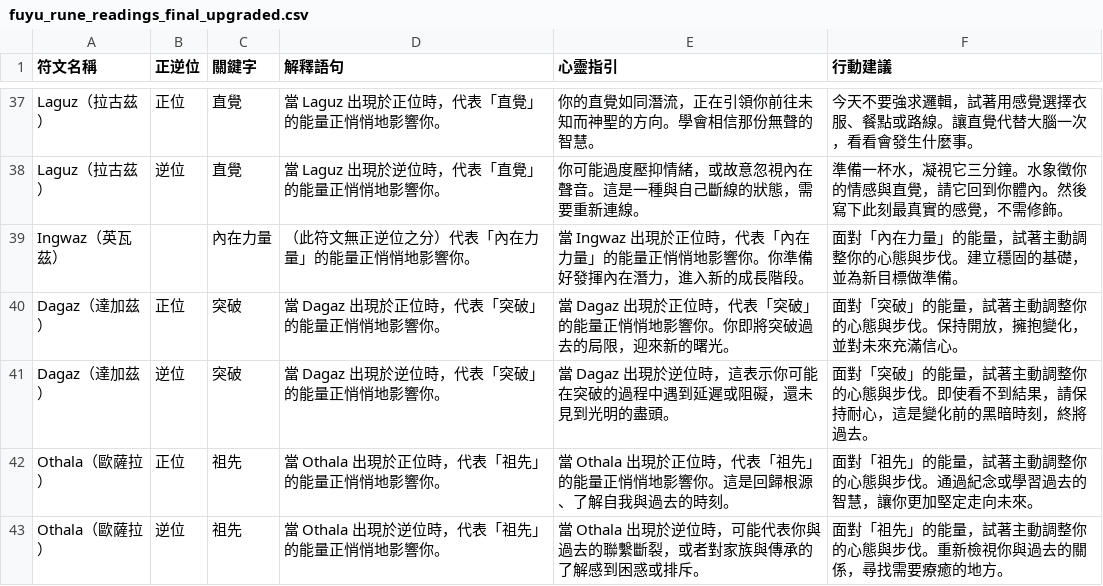
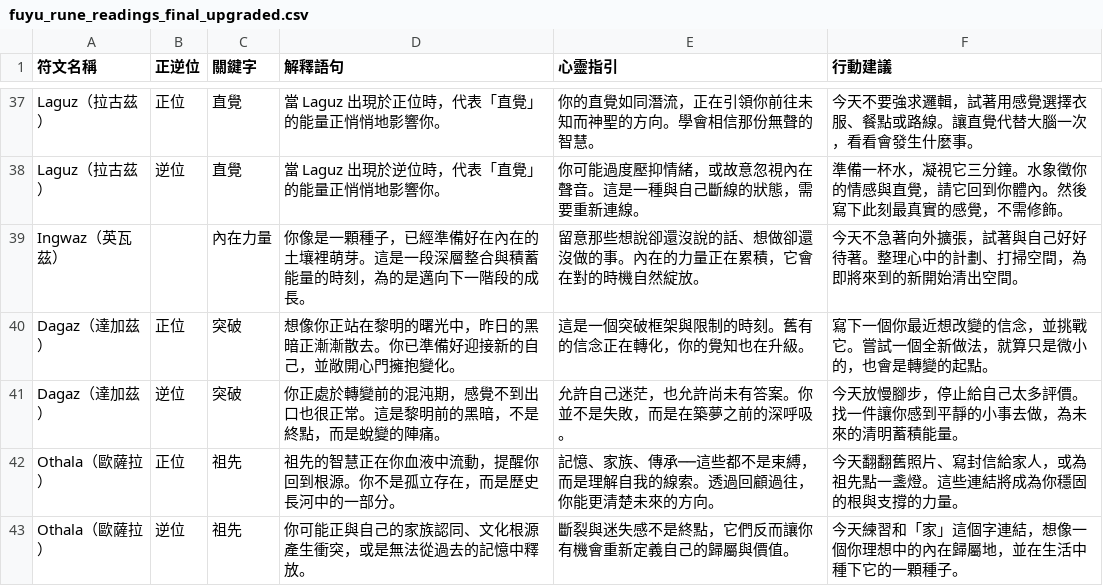
Before and after one commit to mikeduolee/fuyuchan-bot, a CSV file: fuyu_rune_readings_final_upgraded.csv, drawn as a sheet; only a part is shown, gaps mark what is left out.

Commit message:
Add files via upload

```diff
--- a/fuyu_rune_readings_final_upgraded.csv
+++ b/fuyu_rune_readings_final_upgraded.csv
@@ -38,6 +38,6 @@ Laguz（拉古茲）,正位,直覺,當 Laguz 出現於正位時，代表「直
 Laguz（拉古茲）,逆位,直覺,當 Laguz 出現於逆位時，代表「直覺」的能量正悄悄地影響你。,你可能過度壓抑情緒，或故意忽視內在聲音。這是一種與自己斷線的狀態，需要重新連線。,準備一杯水，凝視它三分鐘。水象徵你的情感與直覺，請它回到你體內。然後寫下此刻最真實的感覺，不需修飾。
-Ingwaz（英瓦茲）,,內在力量,（此符文無正逆位之分）代表「內在力量」的能量正悄悄地影響你。,當 Ingwaz 出現於正位時，代表「內在力量」的能量正悄悄地影響你。你準備好發揮內在潛力，進入新的成長階段。,面對「內在力量」的能量，試著主動調整你的心態與步伐。建立穩固的基礎，並為新目標做準備。
-Dagaz（達加茲）,正位,突破,當 Dagaz 出現於正位時，代表「突破」的能量正悄悄地影響你。,當 Dagaz 出現於正位時，代表「突破」的能量正悄悄地影響你。你即將突破過去的局限，迎來新的曙光。,面對「突破」的能量，試著主動調整你的心態與步伐。保持開放，擁抱變化，並對未來充滿信心。
-Dagaz（達加茲）,逆位,突破,當 Dagaz 出現於逆位時，代表「突破」的能量正悄悄地影響你。,當 Dagaz 出現於逆位時，這表示你可能在突破的過程中遇到延遲或阻礙，還未見到光明的盡頭。,面對「突破」的能量，試著主動調整你的心態與步伐。即使看不到結果，請保持耐心，這是變化前的黑暗時刻，終將過去。
-Othala（歐薩拉）,正位,祖先,當 Othala 出現於正位時，代表「祖先」的能量正悄悄地影響你。,當 Othala 出現於正位時，代表「祖先」的能量正悄悄地影響你。這是回歸根源、了解自我與過去的時刻。,面對「祖先」的能量，試著主動調整你的心態與步伐。通過紀念或學習過去的智慧，讓你更加堅定走向未來。
-Othala（歐薩拉）,逆位,祖先,當 Othala 出現於逆位時，代表「祖先」的能量正悄悄地影響你。,當 Othala 出現於逆位時，可能代表你與過去的聯繫斷裂，或者對家族與傳承的了解感到困惑或排斥。,面對「祖先」的能量，試著主動調整你的心態與步伐。重新檢視你與過去的關係，尋找需要療癒的地方。
+Ingwaz（英瓦茲）,,內在力量,你像是一顆種子，已經準備好在內在的土壤裡萌芽。這是一段深層整合與積蓄能量的時刻，為的是邁向下一階段的成長。,留意那些想說卻還沒說的話、想做卻還沒做的事。內在的力量正在累積，它會在對的時機自然綻放。,今天不急著向外擴張，試著與自己好好待著。整理心中的計劃、打掃空間，為即將來到的新開始清出空間。
+Dagaz（達加茲）,正位,突破,想像你正站在黎明的曙光中，昨日的黑暗正漸漸散去。你已準備好迎接新的自己，並敞開心門擁抱變化。,這是一個突破框架與限制的時刻。舊有的信念正在轉化，你的覺知也在升級。,寫下一個你最近想改變的信念，並挑戰它。嘗試一個全新做法，就算只是微小的，也會是轉變的起點。
+Dagaz（達加茲）,逆位,突破,你正處於轉變前的混沌期，感覺不到出口也很正常。這是黎明前的黑暗，不是終點，而是蛻變的陣痛。,允許自己迷茫，也允許尚未有答案。你並不是失敗，而是在築夢之前的深呼吸。,今天放慢腳步，停止給自己太多評價。找一件讓你感到平靜的小事去做，為未來的清明蓄積能量。
+Othala（歐薩拉）,正位,祖先,祖先的智慧正在你血液中流動，提醒你回到根源。你不是孤立存在，而是歷史長河中的一部分。,記憶、家族、傳承──這些都不是束縛，而是理解自我的線索。透過回顧過往，你能更清楚未來的方向。,今天翻翻舊照片、寫封信給家人，或為祖先點一盞燈。這些連結將成為你穩固的根與支撐的力量。
+Othala（歐薩拉）,逆位,祖先,你可能正與自己的家族認同、文化根源產生衝突，或是無法從過去的記憶中釋放。,斷裂與迷失感不是終點，它們反而讓你有機會重新定義自己的歸屬與價值。,今天練習和「家」這個字連結，想像一個你理想中的內在歸屬地，並在生活中種下它的一顆種子。
```
